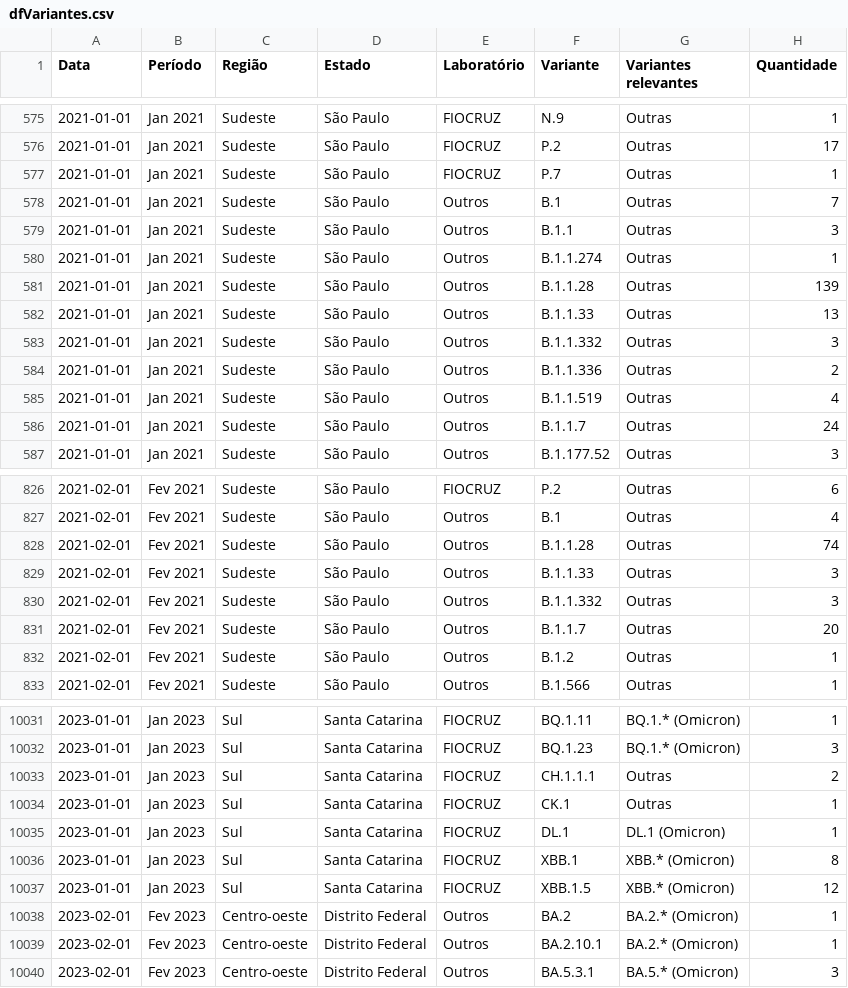
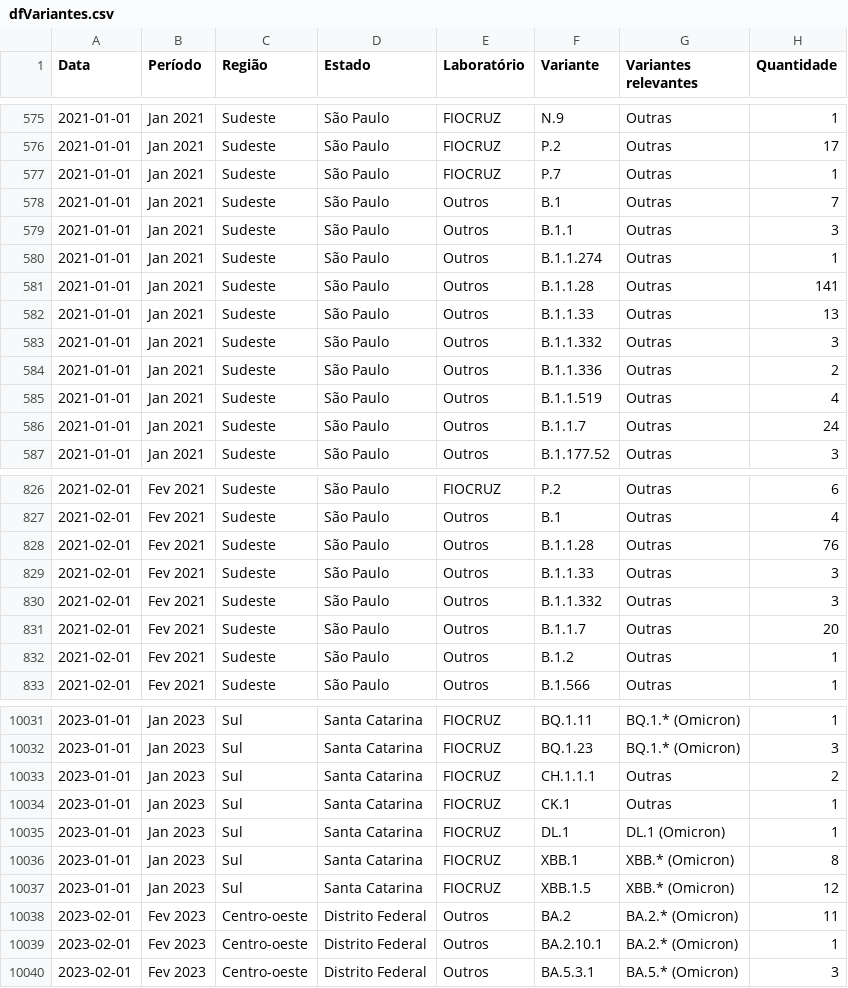
Before and after one commit to vanleiko/RedeGenomica, a CSV file: dfVariantes.csv, drawn as a sheet; only a part is shown, gaps mark what is left out.

```diff
--- a/dfVariantes.csv
+++ b/dfVariantes.csv
@@ -580,3 +580,3 @@ Data,Período,Região,Estado,Laboratório,Variante,Variantes relevantes,Quantida
 2021-01-01,Jan 2021,Sudeste,São Paulo,Outros,B.1.1.274,Outras,1
-2021-01-01,Jan 2021,Sudeste,São Paulo,Outros,B.1.1.28,Outras,139
+2021-01-01,Jan 2021,Sudeste,São Paulo,Outros,B.1.1.28,Outras,141
 2021-01-01,Jan 2021,Sudeste,São Paulo,Outros,B.1.1.33,Outras,13
@@ -827,3 +827,3 @@ Data,Período,Região,Estado,Laboratório,Variante,Variantes relevantes,Quantida
 2021-02-01,Fev 2021,Sudeste,São Paulo,Outros,B.1,Outras,4
-2021-02-01,Fev 2021,Sudeste,São Paulo,Outros,B.1.1.28,Outras,74
+2021-02-01,Fev 2021,Sudeste,São Paulo,Outros,B.1.1.28,Outras,76
 2021-02-01,Fev 2021,Sudeste,São Paulo,Outros,B.1.1.33,Outras,3
@@ -10037,3 +10037,3 @@ Data,Período,Região,Estado,Laboratório,Variante,Variantes relevantes,Quantida
 2023-01-01,Jan 2023,Sul,Santa Catarina,FIOCRUZ,XBB.1.5,XBB.* (Omicron),12
-2023-02-01,Fev 2023,Centro-oeste,Distrito Federal,Outros,BA.2,BA.2.* (Omicron),1
+2023-02-01,Fev 2023,Centro-oeste,Distrito Federal,Outros,BA.2,BA.2.* (Omicron),11
 2023-02-01,Fev 2023,Centro-oeste,Distrito Federal,Outros,BA.2.10.1,BA.2.* (Omicron),1
```
Also changed, not shown: dfGenomasLaboratorio.csv, dfLinhagens.csv, 2 other files.
